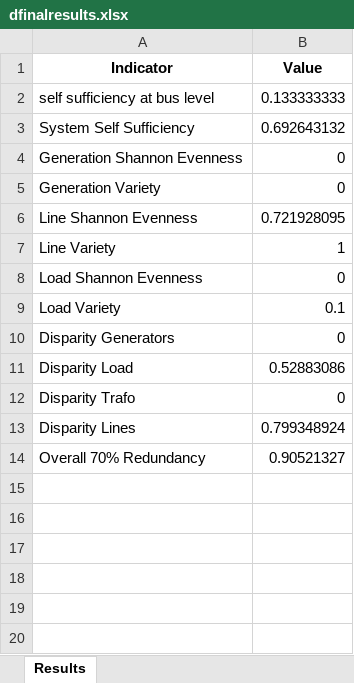
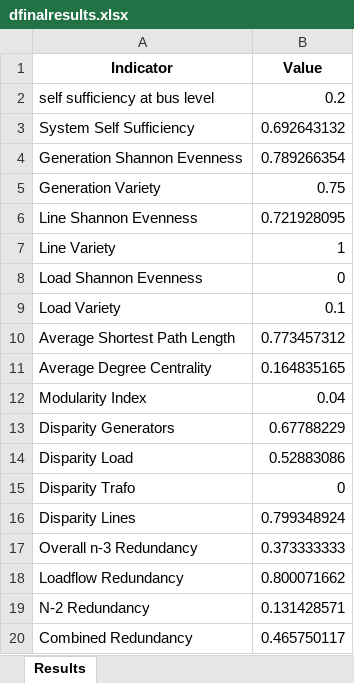
Before and after one commit to TarMinyathur/Resilienz_Quantification, an Excel workbook: dfinalresults.xlsx, sheet Results, drawn as a sheet; values as stored, in another font and other column widths than the file's, no borders; removed rows and columns are numbered as before the commit, all else as after; the diff names each change by its address in the sheet, - before the commit and + after, or states it on an @@ line.

```diff
--- a/dfinalresults.xlsx (sheet Results)
+++ b/dfinalresults.xlsx (sheet Results)
-B2 (Value): 0.133333333
+B2 (Value): 0.2
-B4 (Value): 0
+B4 (Value): 0.789266354
-B5 (Value): 0
+B5 (Value): 0.75
+row 10: Average Shortest Path Length | 0.773457312
+row 11: Average Degree Centrality | 0.164835165
+row 12: Modularity Index | 0.04
-B13 (Value): 0
+B13 (Value): 0.67788229
-row 14: Overall 70% Redundancy | 0.90521327
+row 17: Overall n-3 Redundancy | 0.373333333
+row 18: Loadflow Redundancy | 0.800071662
+row 19: N-2 Redundancy | 0.131428571
+row 20: Combined Redundancy | 0.465750117
```
Also changed, not shown: 5 other files.
